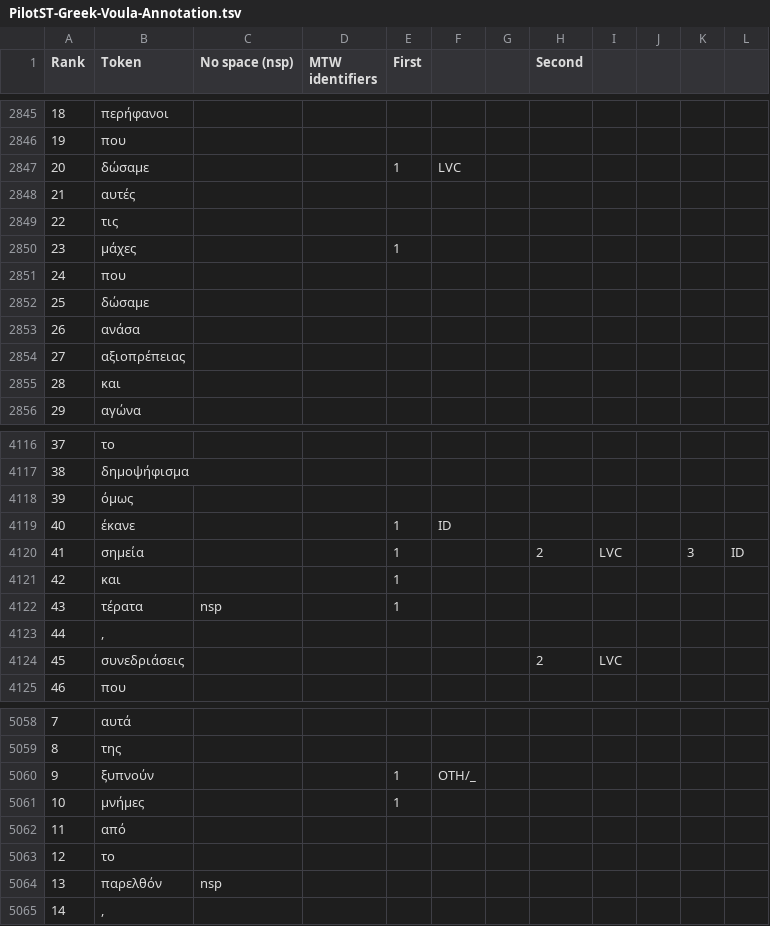
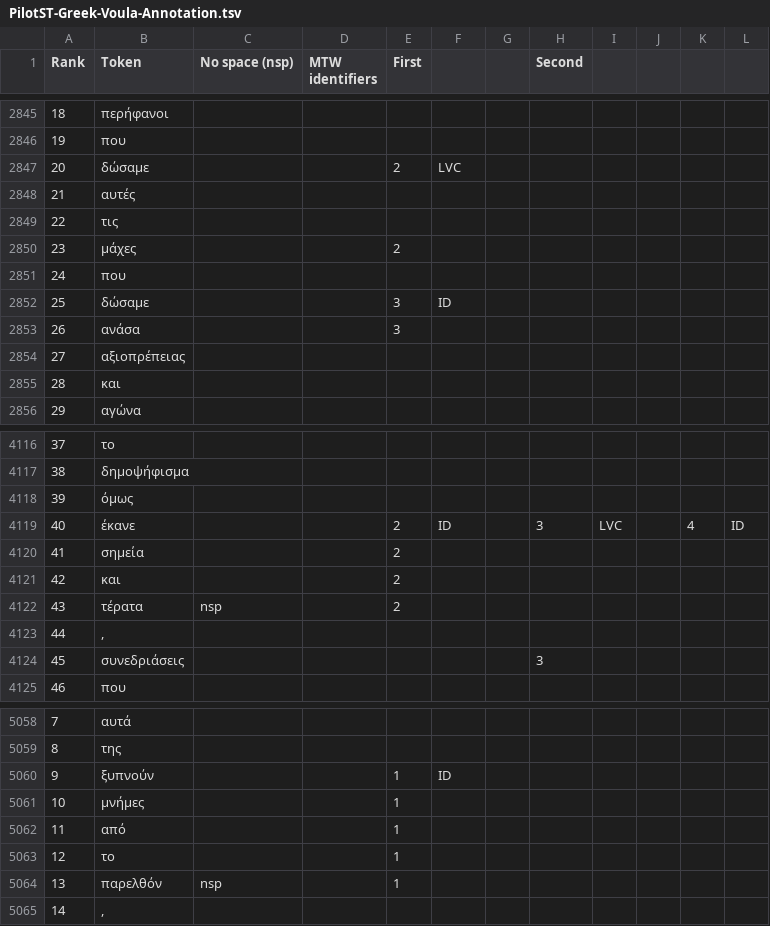
Before and after one commit to languagerecipes/ParsemeST2, a TSV file: SpreadSheetsTSV/Greek/PilotST-Greek-Voula-Annotation.tsv, drawn as a sheet; only a part is shown, gaps mark what is left out; the diff covers the shown part only.

```diff
--- a/SpreadSheetsTSV/Greek/PilotST-Greek-Voula-Annotation.tsv
+++ b/SpreadSheetsTSV/Greek/PilotST-Greek-Voula-Annotation.tsv
@@ -2846,9 +2846,9 @@ Rank	Token	No space  (nsp)	MTW  identifiers	First			Second
 19	που										
-20	δώσαμε			1	LVC						
+20	δώσαμε			2	LVC						
 21	αυτές										
 22	τις										
-23	μάχες			1							
+23	μάχες			2							
 24	που										
-25	δώσαμε										
-26	ανάσα										
+25	δώσαμε			3	ID						
+26	ανάσα			3							
 27	αξιοπρέπειας										
@@ -4118,8 +4118,8 @@ Rank	Token	No space  (nsp)	MTW  identifiers	First			Second
 39	όμως										
-40	έκανε			1	ID						
-41	σημεία			1			2	LVC		3	ID
-42	και			1							
-43	τέρατα	nsp		1							
+40	έκανε			2	ID		3	LVC		4	ID
+41	σημεία			2							
+42	και			2							
+43	τέρατα	nsp		2							
 44	,										
-45	συνεδριάσεις						2	LVC			
+45	συνεδριάσεις						3				
 46	που										
@@ -5059,7 +5059,7 @@ Rank	Token	No space  (nsp)	MTW  identifiers	First			Second
 8	της										
-9	ξυπνούν			1	OTH/_						
+9	ξυπνούν			1	ID						
 10	μνήμες			1							
-11	από										
-12	το										
-13	παρελθόν	nsp									
+11	από			1							
+12	το			1							
+13	παρελθόν	nsp		1							
 14	,										
```
Also changed, not shown: 61 edited cells elsewhere in this file, SpreadSheetsTSV/Greek/PilotST-Greek-Vassiliki-Annotation.tsv, 5 other files.
